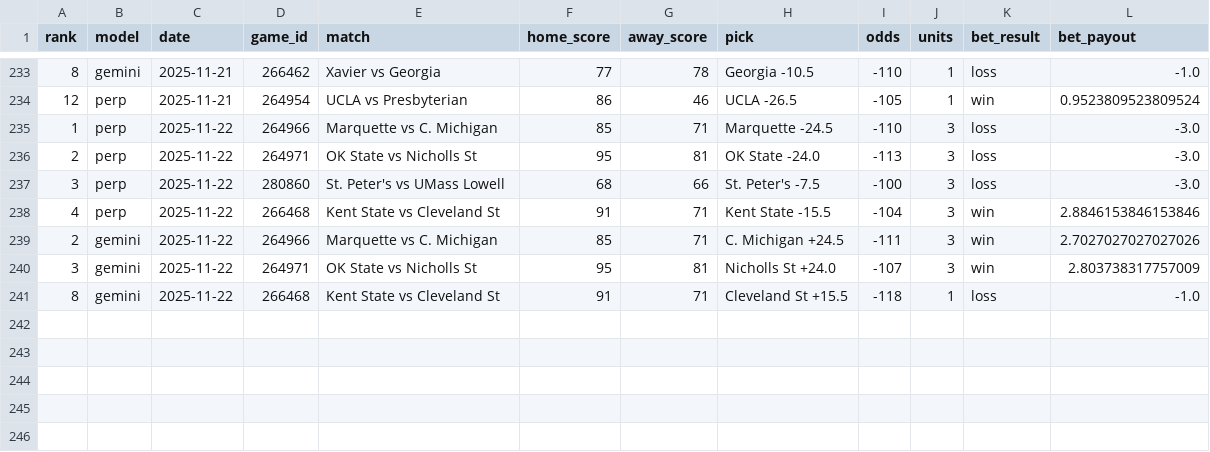
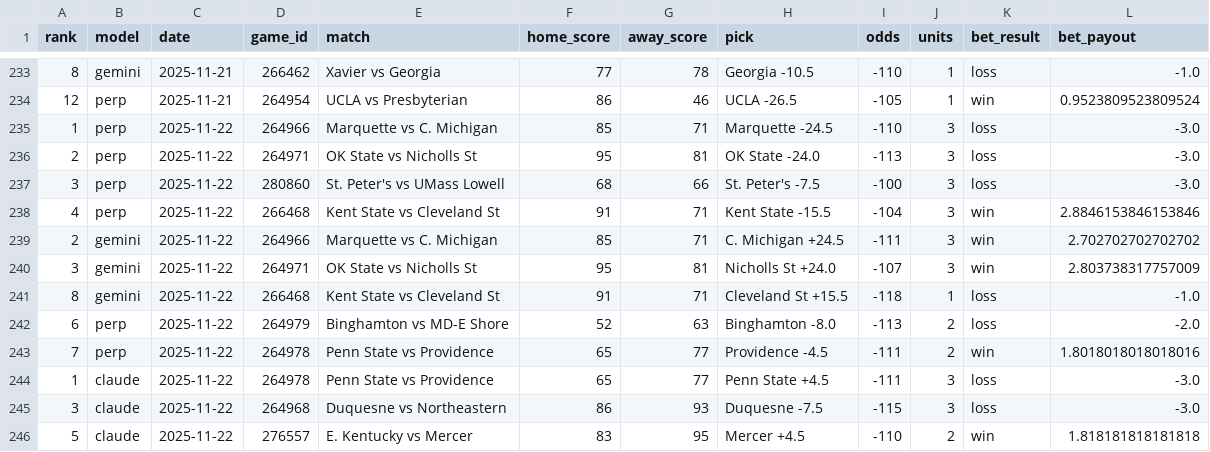
Before and after one commit to aaroncolesmith/llm_betting_model, a CSV file: data/ncaab_bet_picks_evaluated.csv, drawn as a sheet; only a part is shown, gaps mark what is left out.

```diff
--- a/data/ncaab_bet_picks_evaluated.csv
+++ b/data/ncaab_bet_picks_evaluated.csv
@@ -238,4 +238,9 @@ rank,model,date,game_id,match,home_score,away_score,pick,odds,units,bet_result,b
 4,perp,2025-11-22,266468,Kent State vs Cleveland St,91,71,Kent State -15.5,-104,3,win,2.8846153846153846
-2,gemini,2025-11-22,264966,Marquette vs C. Michigan,85,71,C. Michigan +24.5,-111,3,win,2.7027027027027026
+2,gemini,2025-11-22,264966,Marquette vs C. Michigan,85,71,C. Michigan +24.5,-111,3,win,2.702702702702702
 3,gemini,2025-11-22,264971,OK State vs Nicholls St,95,81,Nicholls St +24.0,-107,3,win,2.803738317757009
 8,gemini,2025-11-22,266468,Kent State vs Cleveland St,91,71,Cleveland St +15.5,-118,1,loss,-1.0
+6,perp,2025-11-22,264979,Binghamton vs MD-E Shore,52,63,Binghamton -8.0,-113,2,loss,-2.0
+7,perp,2025-11-22,264978,Penn State vs Providence,65,77,Providence -4.5,-111,2,win,1.8018018018018016
+1,claude,2025-11-22,264978,Penn State vs Providence,65,77,Penn State +4.5,-111,3,loss,-3.0
+3,claude,2025-11-22,264968,Duquesne vs Northeastern,86,93,Duquesne -7.5,-115,3,loss,-3.0
+5,claude,2025-11-22,276557,E. Kentucky vs Mercer,83,95,Mercer +4.5,-110,2,win,1.818181818181818
```
Also changed, not shown: data/nba_game_results.csv, data/ncaab_game_results.csv, 2 other files.
